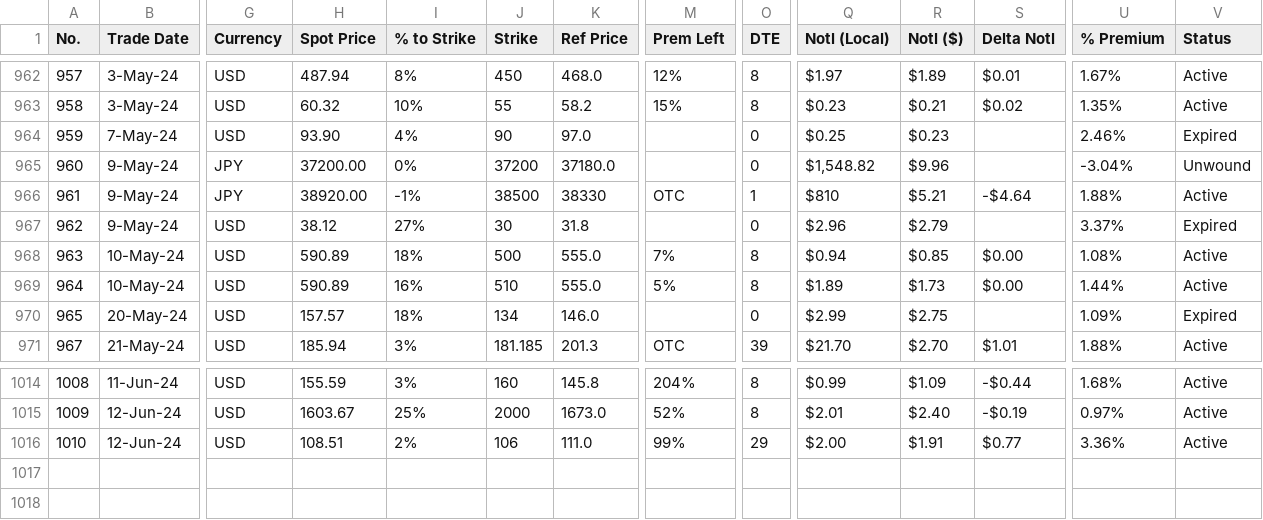
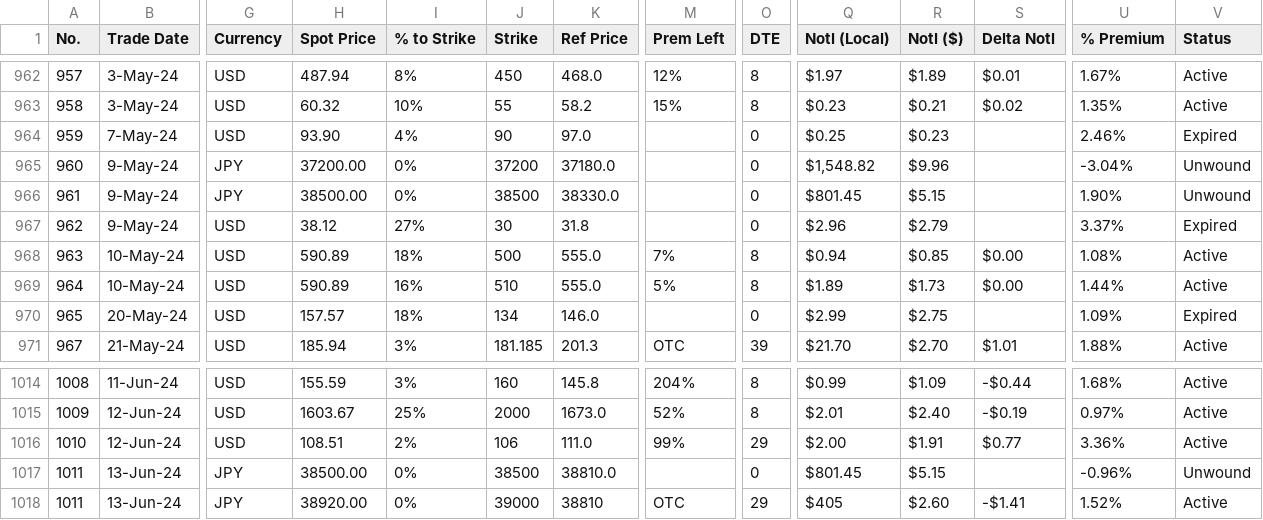
Before and after one commit to papatr33/AOB, a CSV file: Options_Positions.csv, drawn as a sheet; only a part is shown, gaps mark what is left out; rows hold the shown columns only; the diff names each change by its address in the sheet, - before the commit and + after, or states it on an @@ line.

Commit message:
Add files via upload

```diff
--- a/Options_Positions.csv
+++ b/Options_Positions.csv
-H966 (Spot Price): 38920.00
+H966 (Spot Price): 38500.00
-I966 (% to Strike): -1%
+I966 (% to Strike): 0%
-K966 (Ref Price): 38330
+K966 (Ref Price): 38330.0
-M966 (Prem Left): OTC
+M966 (Prem Left): (empty)
-O966 (DTE): 1
+O966 (DTE): 0
-Q966 (Notl (Local)): $810
+Q966 (Notl (Local)): $801.45
-R966 (Notl ($)): $5.21
+R966 (Notl ($)): $5.15
-S966 (Delta Notl): -$4.64
+S966 (Delta Notl): (empty)
-U966 (% Premium): 1.88%
+U966 (% Premium): 1.90%
-V966 (Status): Active
+V966 (Status): Unwound
+row 1017: 1011 | 13-Jun-24 | JPY | 38500.00 | 0% | 38500 | 38810.0 |  | 0 | $801.45 | $5.15 |  | -0.96% | Unwound
+row 1018: 1011 | 13-Jun-24 | JPY | 38920.00 | 0% | 39000 | 38810 | OTC | 29 | $405 | $2.60 | -$1.41 | 1.52% | Active
```
